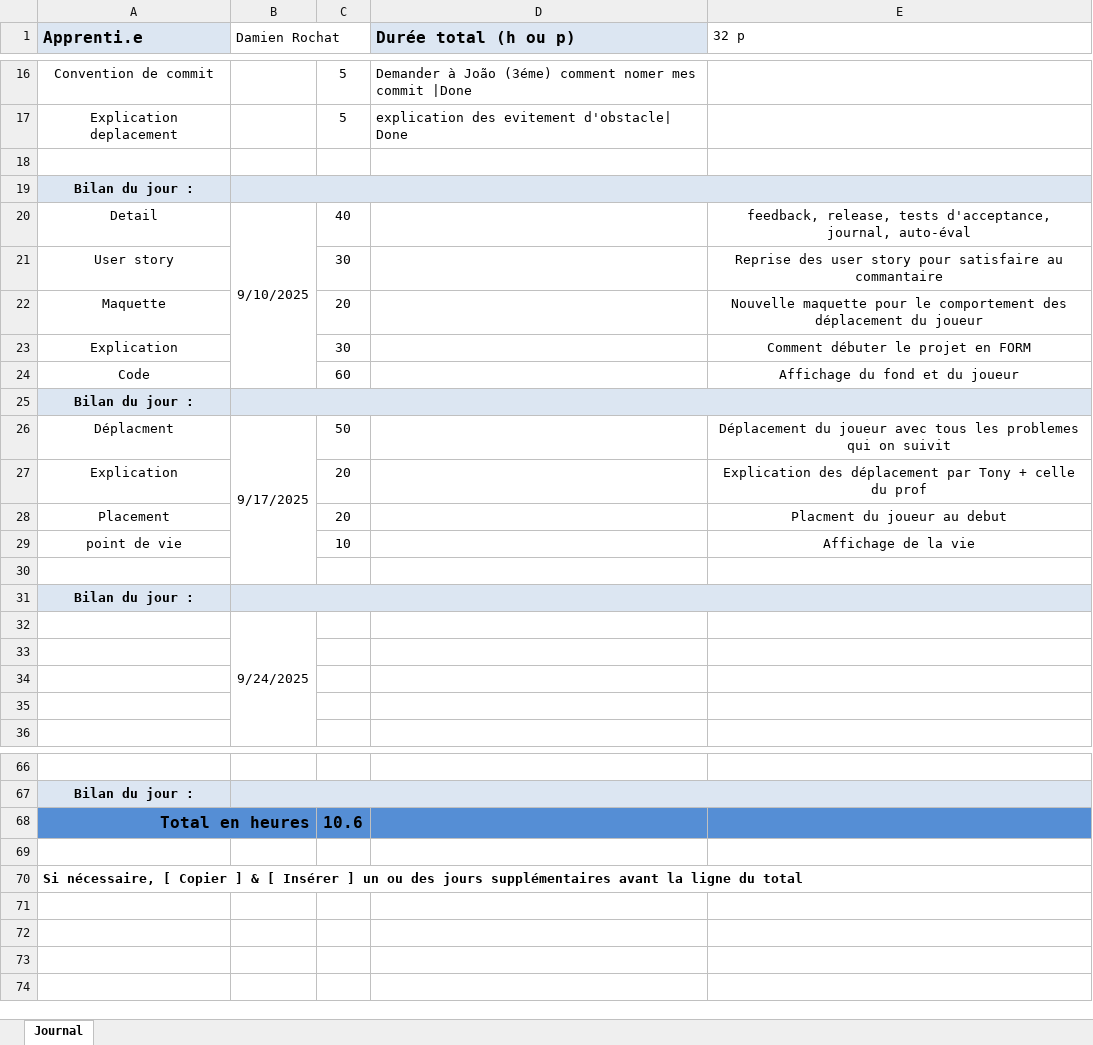
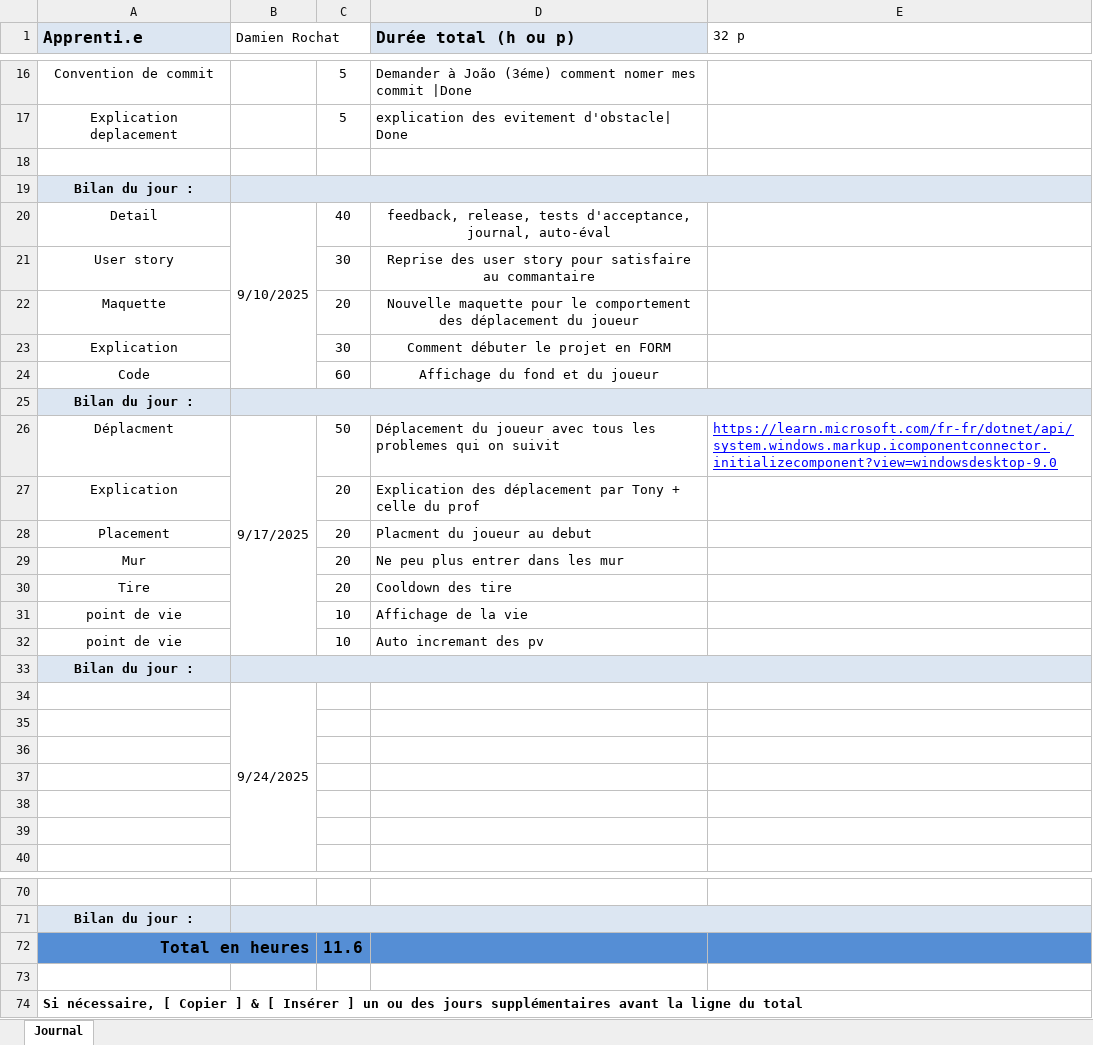
Before and after one commit to djdams1/P_oo-Shoot-me-up, an Excel workbook: doc/m-planification-jnltrav.xlsx, sheet Journal, drawn as a sheet; only a part is shown, gaps mark what is left out; values as stored, in another font and other column widths than the file's, no borders; addresses are those after the commit; the diff names each change by its address in the sheet, - before the commit and + after, or states it on an @@ line.

Commit message:
Chore(Commentaire) : comm inutile

```diff
--- a/doc/m-planification-jnltrav.xlsx (sheet Journal)
+++ b/doc/m-planification-jnltrav.xlsx (sheet Journal)
-D20 (Durée total (h ou p)): (empty)
+D20 (Durée total (h ou p)): feedback, release, tests d'acceptance, journal, auto-éval
-E20 (32 p): feedback, release, tests d'acceptance, journal, auto-éval
+E20 (32 p): (empty)
-D21 (Durée total (h ou p)): (empty)
+D21 (Durée total (h ou p)): Reprise des user story pour satisfaire au commantaire
-E21 (32 p): Reprise des user story pour satisfaire au commantaire
+E21 (32 p): (empty)
-D22 (Durée total (h ou p)): (empty)
+D22 (Durée total (h ou p)): Nouvelle maquette pour le comportement des déplacement du joueur
-E22 (32 p): Nouvelle maquette pour le comportement des déplacement du joueur
+E22 (32 p): (empty)
-D23 (Durée total (h ou p)): (empty)
+D23 (Durée total (h ou p)): Comment débuter le projet en FORM
-E23 (32 p): Comment débuter le projet en FORM
+E23 (32 p): (empty)
-D24 (Durée total (h ou p)): (empty)
+D24 (Durée total (h ou p)): Affichage du fond et du joueur
-E24 (32 p): Affichage du fond et du joueur
+E24 (32 p): (empty)
-D26 (Durée total (h ou p)): (empty)
+D26 (Durée total (h ou p)): Déplacement du joueur avec tous les problemes qui on suivit
-E26 (32 p): Déplacement du joueur avec tous les problemes qui on suivit
+E26 (32 p): https://learn.microsoft.com/fr-fr/dotnet/api/system.windows.markup.icomponentconnector.initializecomponent?view=windowsdesktop-9.0
@@ E26 underline: off → on, text colour: black → #0000FF, alignment: center → left @@
-D27 (Durée total (h ou p)): (empty)
+D27 (Durée total (h ou p)): Explication des déplacement par Tony + celle du prof
-E27 (32 p): Explication des déplacement par Tony + celle du prof
+E27 (32 p): (empty)
-D28 (Durée total (h ou p)): (empty)
+D28 (Durée total (h ou p)): Placment du joueur au debut
-E28 (32 p): Placment du joueur au debut
+E28 (32 p): (empty)
+row 29: Mur |  | 20 | Ne peu plus entrer dans les mur
+row 30: Tire |  | 20 | Cooldown des tire
-D31 (Durée total (h ou p)): (empty)
+D31 (Durée total (h ou p)): Affichage de la vie
-E31 (32 p): Affichage de la vie
+E31 (32 p): (empty)
-row 32: (empty)
+row 32: point de vie |  | 10 | Auto incremant des pv
+row 35: (empty)
+row 36: (empty)
-C72: 10.6
+C72: 11.6
```
Also changed, not shown: formulas that keep their value, 2 other files.
